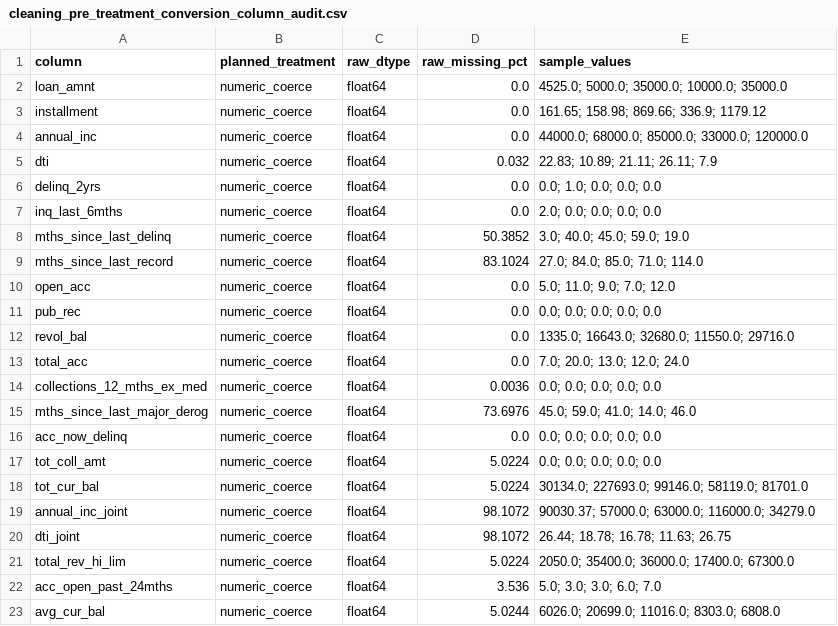
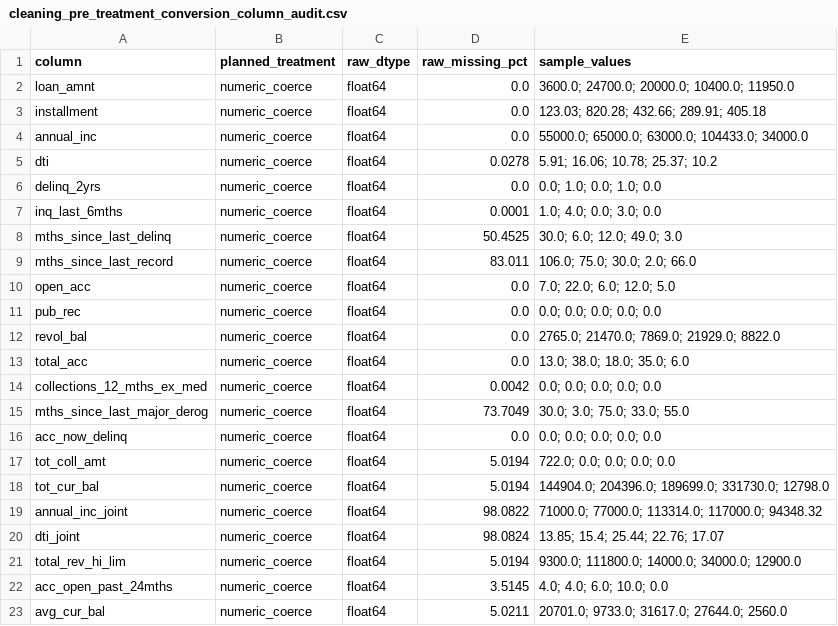
Before and after one commit to lindaperez/CreditRiskRAG, a CSV file: Cleaning/cleaning_outputs/tables/cleaning_pre_treatment_conversion_column_audit.csv, drawn as a sheet; only a part is shown; the diff covers the shown part only.

```diff
--- a/Cleaning/cleaning_outputs/tables/cleaning_pre_treatment_conversion_column_audit.csv
+++ b/Cleaning/cleaning_outputs/tables/cleaning_pre_treatment_conversion_column_audit.csv
@@ -1,23 +1,23 @@
 column,planned_treatment,raw_dtype,raw_missing_pct,sample_values
-loan_amnt,numeric_coerce,float64,0.0,4525.0; 5000.0; 35000.0; 10000.0; 35000.0
-installment,numeric_coerce,float64,0.0,161.65; 158.98; 869.66; 336.9; 1179.12
-annual_inc,numeric_coerce,float64,0.0,44000.0; 68000.0; 85000.0; 33000.0; 120000.0
-dti,numeric_coerce,float64,0.032,22.83; 10.89; 21.11; 26.11; 7.9
-delinq_2yrs,numeric_coerce,float64,0.0,0.0; 1.0; 0.0; 0.0; 0.0
-inq_last_6mths,numeric_coerce,float64,0.0,2.0; 0.0; 0.0; 0.0; 0.0
-mths_since_last_delinq,numeric_coerce,float64,50.3852,3.0; 40.0; 45.0; 59.0; 19.0
-mths_since_last_record,numeric_coerce,float64,83.1024,27.0; 84.0; 85.0; 71.0; 114.0
-open_acc,numeric_coerce,float64,0.0,5.0; 11.0; 9.0; 7.0; 12.0
+loan_amnt,numeric_coerce,float64,0.0,3600.0; 24700.0; 20000.0; 10400.0; 11950.0
+installment,numeric_coerce,float64,0.0,123.03; 820.28; 432.66; 289.91; 405.18
+annual_inc,numeric_coerce,float64,0.0,55000.0; 65000.0; 63000.0; 104433.0; 34000.0
+dti,numeric_coerce,float64,0.0278,5.91; 16.06; 10.78; 25.37; 10.2
+delinq_2yrs,numeric_coerce,float64,0.0,0.0; 1.0; 0.0; 1.0; 0.0
+inq_last_6mths,numeric_coerce,float64,0.0001,1.0; 4.0; 0.0; 3.0; 0.0
+mths_since_last_delinq,numeric_coerce,float64,50.4525,30.0; 6.0; 12.0; 49.0; 3.0
+mths_since_last_record,numeric_coerce,float64,83.011,106.0; 75.0; 30.0; 2.0; 66.0
+open_acc,numeric_coerce,float64,0.0,7.0; 22.0; 6.0; 12.0; 5.0
 pub_rec,numeric_coerce,float64,0.0,0.0; 0.0; 0.0; 0.0; 0.0
-revol_bal,numeric_coerce,float64,0.0,1335.0; 16643.0; 32680.0; 11550.0; 29716.0
-total_acc,numeric_coerce,float64,0.0,7.0; 20.0; 13.0; 12.0; 24.0
-collections_12_mths_ex_med,numeric_coerce,float64,0.0036,0.0; 0.0; 0.0; 0.0; 0.0
-mths_since_last_major_derog,numeric_coerce,float64,73.6976,45.0; 59.0; 41.0; 14.0; 46.0
+revol_bal,numeric_coerce,float64,0.0,2765.0; 21470.0; 7869.0; 21929.0; 8822.0
+total_acc,numeric_coerce,float64,0.0,13.0; 38.0; 18.0; 35.0; 6.0
+collections_12_mths_ex_med,numeric_coerce,float64,0.0042,0.0; 0.0; 0.0; 0.0; 0.0
+mths_since_last_major_derog,numeric_coerce,float64,73.7049,30.0; 3.0; 75.0; 33.0; 55.0
 acc_now_delinq,numeric_coerce,float64,0.0,0.0; 0.0; 0.0; 0.0; 0.0
-tot_coll_amt,numeric_coerce,float64,5.0224,0.0; 0.0; 0.0; 0.0; 0.0
-tot_cur_bal,numeric_coerce,float64,5.0224,30134.0; 227693.0; 99146.0; 58119.0; 81701.0
-annual_inc_joint,numeric_coerce,float64,98.1072,90030.37; 57000.0; 63000.0; 116000.0; 34279.0
-dti_joint,numeric_coerce,float64,98.1072,26.44; 18.78; 16.78; 11.63; 26.75
-total_rev_hi_lim,numeric_coerce,float64,5.0224,2050.0; 35400.0; 36000.0; 17400.0; 67300.0
-acc_open_past_24mths,numeric_coerce,float64,3.536,5.0; 3.0; 3.0; 6.0; 7.0
-avg_cur_bal,numeric_coerce,float64,5.0244,6026.0; 20699.0; 11016.0; 8303.0; 6808.0
+tot_coll_amt,numeric_coerce,float64,5.0194,722.0; 0.0; 0.0; 0.0; 0.0
+tot_cur_bal,numeric_coerce,float64,5.0194,144904.0; 204396.0; 189699.0; 331730.0; 12798.0
+annual_inc_joint,numeric_coerce,float64,98.0822,71000.0; 77000.0; 113314.0; 117000.0; 94348.32
+dti_joint,numeric_coerce,float64,98.0824,13.85; 15.4; 25.44; 22.76; 17.07
+total_rev_hi_lim,numeric_coerce,float64,5.0194,9300.0; 111800.0; 14000.0; 34000.0; 12900.0
+acc_open_past_24mths,numeric_coerce,float64,3.5145,4.0; 4.0; 6.0; 10.0; 0.0
+avg_cur_bal,numeric_coerce,float64,5.0211,20701.0; 9733.0; 31617.0; 27644.0; 2560.0
```
Also changed, not shown: 128 edited cells elsewhere in this file, Cleaning/cleaning_outputs/tables/cleaning_derived_field_quality.csv, Cleaning/cleaning_outputs/tables/cleaning_missing_label_standardization.csv, 55 other files.
